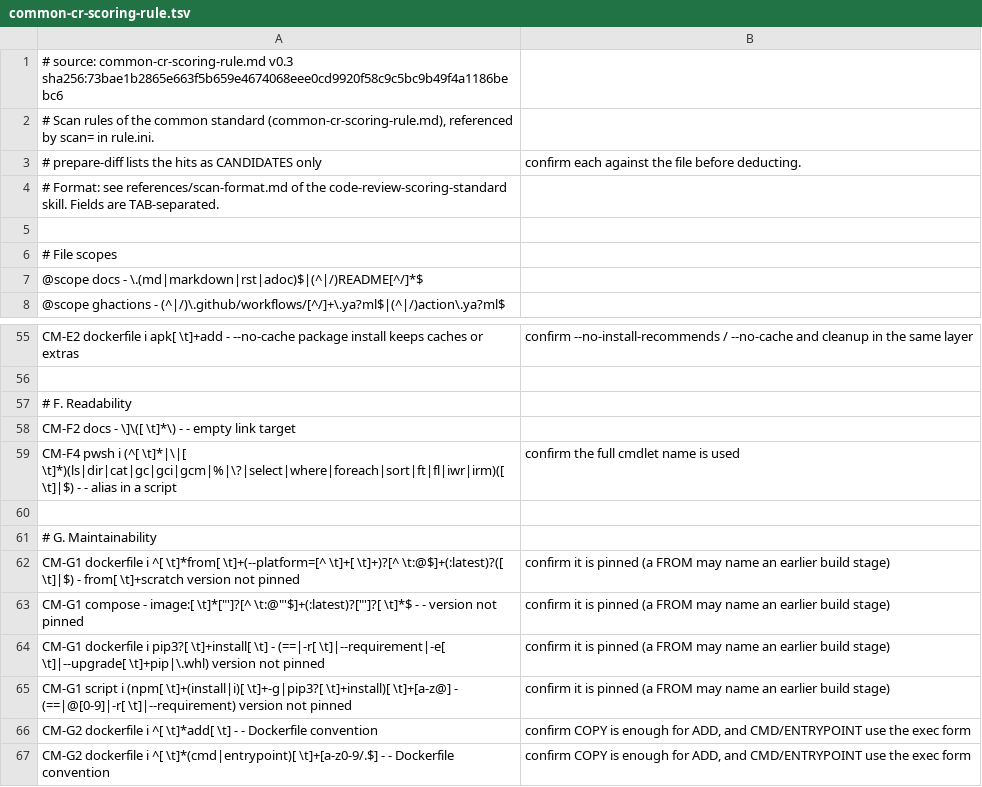
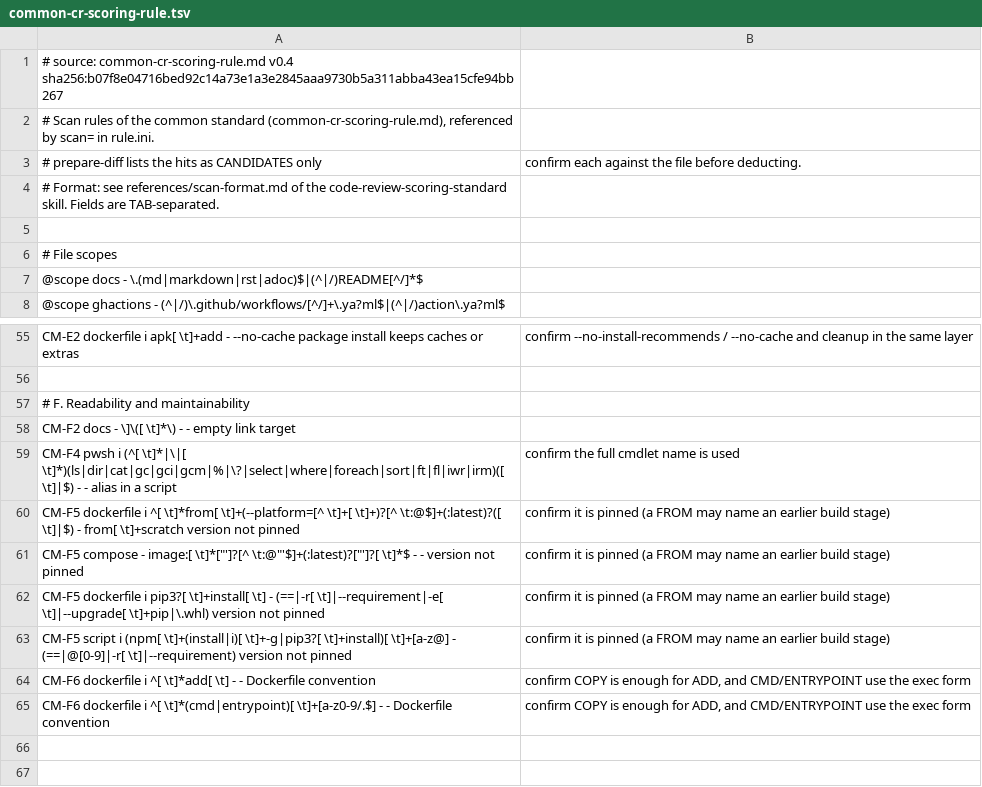
Before and after one commit to samuikaze/code-review-scoring-rules, a TSV file: common-rule/en/common-cr-scoring-rule.tsv, drawn as a sheet; only a part is shown, gaps mark what is left out.

```diff
--- a/common-rule/en/common-cr-scoring-rule.tsv
+++ b/common-rule/en/common-cr-scoring-rule.tsv
@@ -1,2 +1,2 @@
-# source: common-cr-scoring-rule.md v0.3 sha256:73bae1b2865e663f5b659e4674068eee0cd9920f58c9c5bc9b49f4a1186bebc6
+# source: common-cr-scoring-rule.md v0.4 sha256:b07f8e04716bed92c14a73e1a3e2845aaa9730b5a311abba43ea15cfe94bb267
 # Scan rules of the common standard (common-cr-scoring-rule.md), referenced by scan= in rule.ini.
@@ -56,12 +56,10 @@ CM-E2	dockerfile	i	apk[ \t]+add	-	--no-cache	package install keeps caches or ext
 
-# F. Readability
+# F. Readability and maintainability
 CM-F2	docs	-	\]\([ \t]*\)	-	-	empty link target
 CM-F4	pwsh	i	(^[ \t]*|\|[ \t]*)(ls|dir|cat|gc|gci|gcm|%|\?|select|where|foreach|sort|ft|fl|iwr|irm)([ \t]|$)	-	-	alias in a script; confirm the full cmdlet name is used
-
-# G. Maintainability
-CM-G1	dockerfile	i	^[ \t]*from[ \t]+(--platform=[^ \t]+[ \t]+)?[^ \t:@$]+(:latest)?([ \t]|$)	-	from[ \t]+scratch	version not pinned; confirm it is pinned (a FROM may name an earlier build stage)
-CM-G1	compose	-	image:[ \t]*["']?[^ \t:@"'$]+(:latest)?["']?[ \t]*$	-	-	version not pinned; confirm it is pinned (a FROM may name an earlier build stage)
-CM-G1	dockerfile	i	pip3?[ \t]+install[ \t]	-	(==|-r[ \t]|--requirement|-e[ \t]|--upgrade[ \t]+pip|\.whl)	version not pinned; confirm it is pinned (a FROM may name an earlier build stage)
-CM-G1	script	i	(npm[ \t]+(install|i)[ \t]+-g|pip3?[ \t]+install)[ \t]+[a-z@]	-	(==|@[0-9]|-r[ \t]|--requirement)	version not pinned; confirm it is pinned (a FROM may name an earlier build stage)
-CM-G2	dockerfile	i	^[ \t]*add[ \t]	-	-	Dockerfile convention; confirm COPY is enough for ADD, and CMD/ENTRYPOINT use the exec form
-CM-G2	dockerfile	i	^[ \t]*(cmd|entrypoint)[ \t]+[a-z0-9/.$]	-	-	Dockerfile convention; confirm COPY is enough for ADD, and CMD/ENTRYPOINT use the exec form
+CM-F5	dockerfile	i	^[ \t]*from[ \t]+(--platform=[^ \t]+[ \t]+)?[^ \t:@$]+(:latest)?([ \t]|$)	-	from[ \t]+scratch	version not pinned; confirm it is pinned (a FROM may name an earlier build stage)
+CM-F5	compose	-	image:[ \t]*["']?[^ \t:@"'$]+(:latest)?["']?[ \t]*$	-	-	version not pinned; confirm it is pinned (a FROM may name an earlier build stage)
+CM-F5	dockerfile	i	pip3?[ \t]+install[ \t]	-	(==|-r[ \t]|--requirement|-e[ \t]|--upgrade[ \t]+pip|\.whl)	version not pinned; confirm it is pinned (a FROM may name an earlier build stage)
+CM-F5	script	i	(npm[ \t]+(install|i)[ \t]+-g|pip3?[ \t]+install)[ \t]+[a-z@]	-	(==|@[0-9]|-r[ \t]|--requirement)	version not pinned; confirm it is pinned (a FROM may name an earlier build stage)
+CM-F6	dockerfile	i	^[ \t]*add[ \t]	-	-	Dockerfile convention; confirm COPY is enough for ADD, and CMD/ENTRYPOINT use the exec form
+CM-F6	dockerfile	i	^[ \t]*(cmd|entrypoint)[ \t]+[a-z0-9/.$]	-	-	Dockerfile convention; confirm COPY is enough for ADD, and CMD/ENTRYPOINT use the exec form
```
Also changed, not shown: common-rule/zh-tw/common-cr-scoring-rule.tsv, springboot3-rule/en/springboot-3-cr-scoring-rule.tsv, 6 other files.
